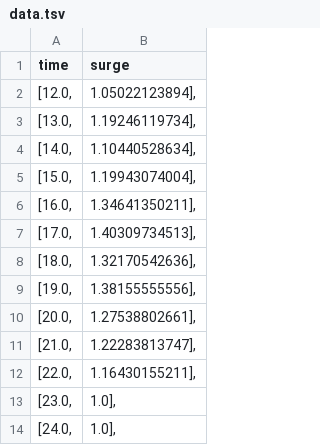
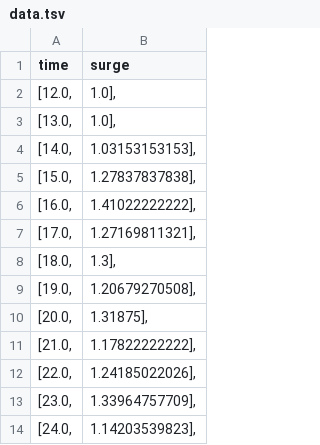
Before and after one commit to yiwen-luo/After-Work-Ride-Pattern, a TSV file: UberSurge/data.tsv, drawn as a sheet.

```diff
--- a/UberSurge/data.tsv
+++ b/UberSurge/data.tsv
@@ -1,14 +1,14 @@
 time	surge
-[12.0,	1.05022123894],
-[13.0,	1.19246119734],
-[14.0,	1.10440528634],
-[15.0,	1.19943074004],
-[16.0,	1.34641350211],
-[17.0,	1.40309734513],
-[18.0,	1.32170542636],
-[19.0,	1.38155555556],
-[20.0,	1.27538802661],
-[21.0,	1.22283813747],
-[22.0,	1.16430155211],
-[23.0,	1.0],
-[24.0,	1.0],
+[12.0,	1.0],
+[13.0,	1.0],
+[14.0,	1.03153153153],
+[15.0,	1.27837837838],
+[16.0,	1.41022222222],
+[17.0,	1.27169811321],
+[18.0,	1.3],
+[19.0,	1.20679270508],
+[20.0,	1.31875],
+[21.0,	1.17822222222],
+[22.0,	1.24185022026],
+[23.0,	1.33964757709],
+[24.0,	1.14203539823],
```
Also changed, not shown: 6 other files.
